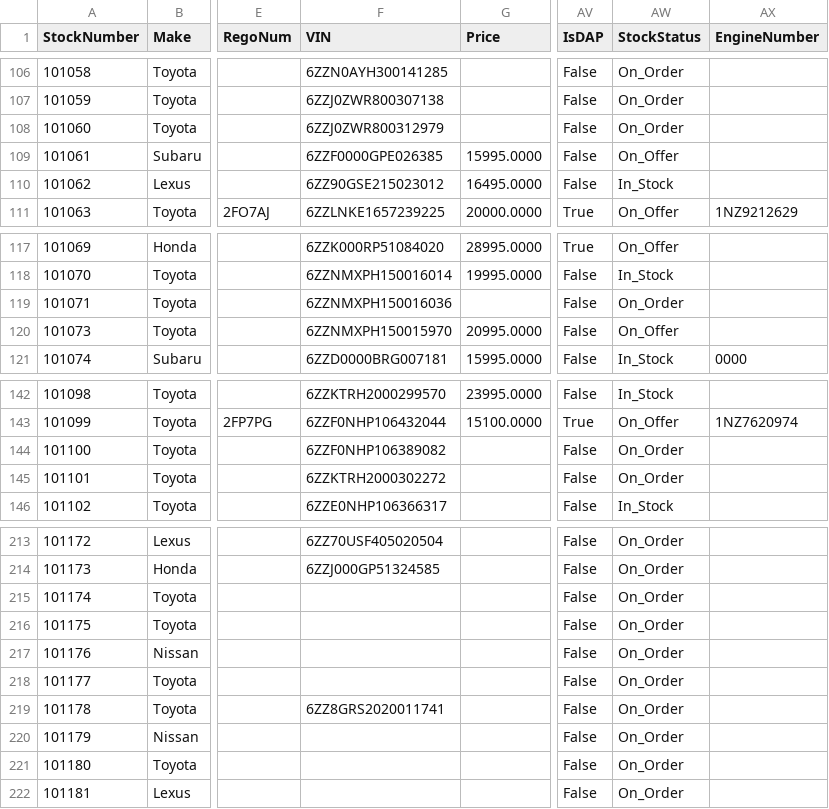
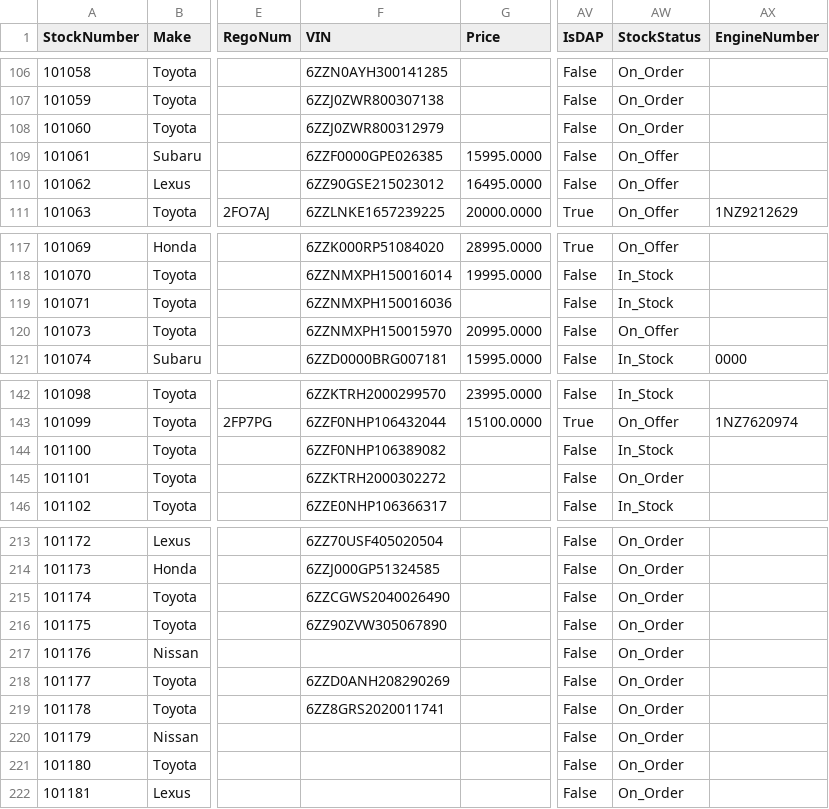
Before and after one commit to saim310/Car-Dealers, a CSV file: public/data/stock.csv, drawn as a sheet; only a part is shown, gaps mark what is left out; the diff names each change by its address in the sheet, - before the commit and + after, or states it on an @@ line.

```diff
--- a/public/data/stock.csv
+++ b/public/data/stock.csv
-AW110 (StockStatus): In_Stock
+AW110 (StockStatus): On_Offer
-AW119 (StockStatus): On_Order
+AW119 (StockStatus): In_Stock
-AW144 (StockStatus): On_Order
+AW144 (StockStatus): In_Stock
-F215 (VIN): (empty)
+F215 (VIN): 6ZZCGWS2040026490
-F216 (VIN): (empty)
+F216 (VIN): 6ZZ90ZVW305067890
-F218 (VIN): (empty)
+F218 (VIN): 6ZZD0ANH208290269
```
Also changed, not shown: 4 other files.
